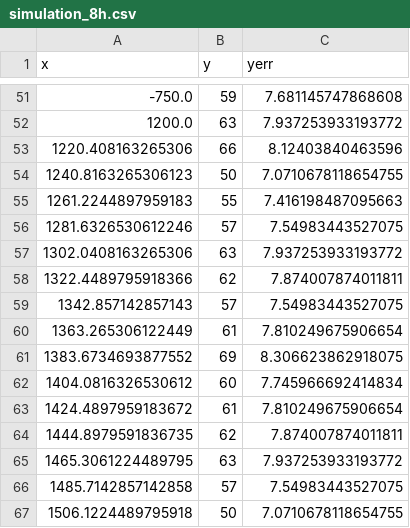
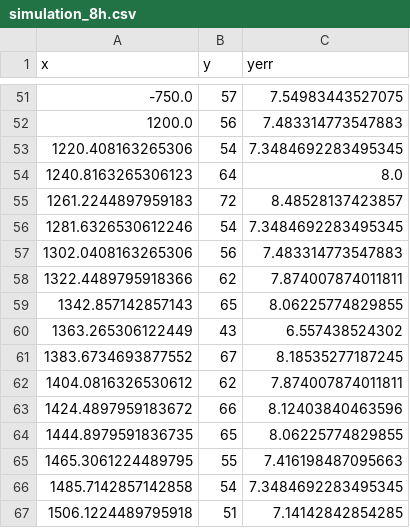
Before and after one commit to amaneitsu/plasen, a CSV file: simulation_8h.csv, drawn as a sheet; only a part is shown, gaps mark what is left out; the diff covers the shown part only.

```diff
--- a/simulation_8h.csv
+++ b/simulation_8h.csv
@@ -51,17 +51,17 @@ x,y,yerr
--750.0,59,7.681145747868608
-1200.0,63,7.937253933193772
-1220.408163265306,66,8.12403840463596
-1240.8163265306123,50,7.0710678118654755
-1261.2244897959183,55,7.416198487095663
-1281.6326530612246,57,7.54983443527075
-1302.0408163265306,63,7.937253933193772
+-750.0,57,7.54983443527075
+1200.0,56,7.483314773547883
+1220.408163265306,54,7.3484692283495345
+1240.8163265306123,64,8.0
+1261.2244897959183,72,8.48528137423857
+1281.6326530612246,54,7.3484692283495345
+1302.0408163265306,56,7.483314773547883
 1322.4489795918366,62,7.874007874011811
-1342.857142857143,57,7.54983443527075
-1363.265306122449,61,7.810249675906654
-1383.6734693877552,69,8.306623862918075
-1404.0816326530612,60,7.745966692414834
-1424.4897959183672,61,7.810249675906654
-1444.8979591836735,62,7.874007874011811
-1465.3061224489795,63,7.937253933193772
-1485.7142857142858,57,7.54983443527075
-1506.1224489795918,50,7.0710678118654755
+1342.857142857143,65,8.06225774829855
+1363.265306122449,43,6.557438524302
+1383.6734693877552,67,8.18535277187245
+1404.0816326530612,62,7.874007874011811
+1424.4897959183672,66,8.12403840463596
+1444.8979591836735,65,8.06225774829855
+1465.3061224489795,55,7.416198487095663
+1485.7142857142858,54,7.3484692283495345
+1506.1224489795918,51,7.14142842854285
```
Also changed, not shown: 160 edited cells elsewhere in this file, 20 other files.
